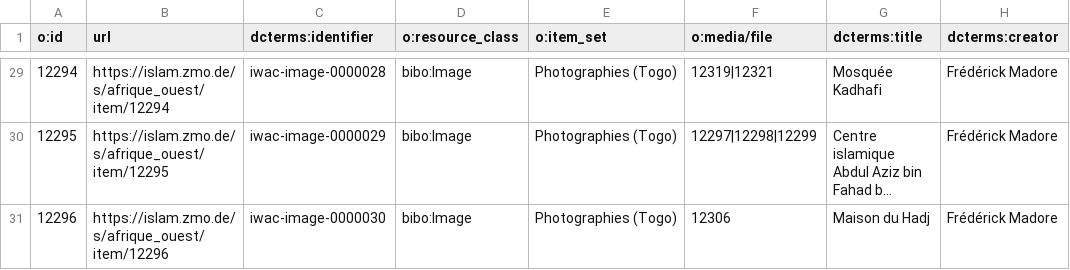
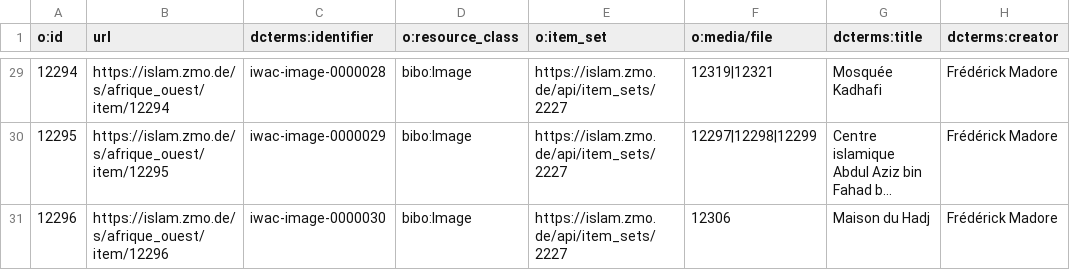
Before and after one commit to fmadore/Islam-West-Africa-Collection, a CSV file: Metadata/CSV/images.csv, drawn as a sheet; only a part is shown, gaps mark what is left out; long unchanged cells end in …; the diff covers the shown part only; the diff names each change by its address in the sheet, - before the commit and + after, or states it on an @@ line.

```diff
--- a/Metadata/CSV/images.csv
+++ b/Metadata/CSV/images.csv
-E29:E31 (o:item_set): Photographies (Togo)
+E29:E31 (o:item_set): https://islam.zmo.de/api/item_sets/2227
```
Also changed, not shown: 27 edited cells elsewhere in this file, Metadata/CSV/audio_visual_documents.csv, Metadata/CSV/documents.csv, 3 other files.
